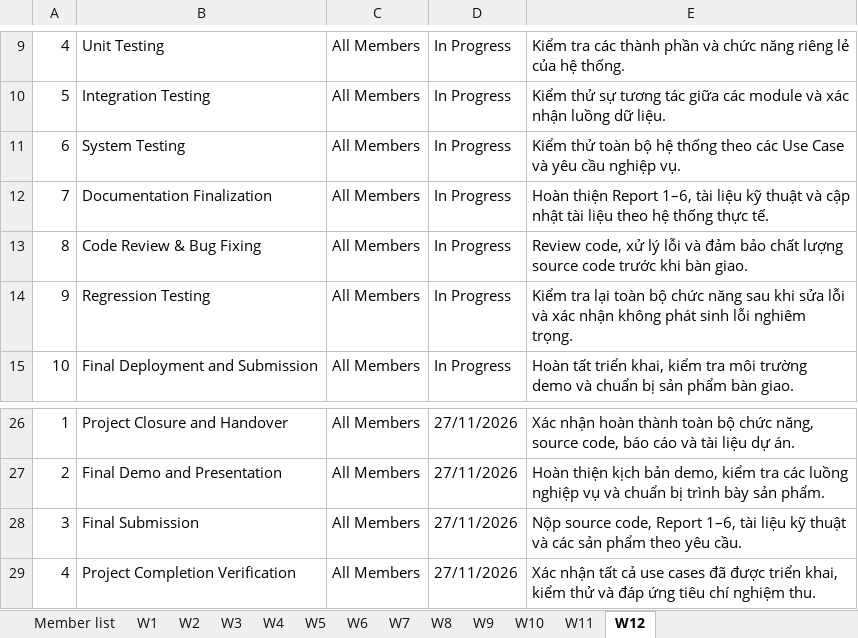
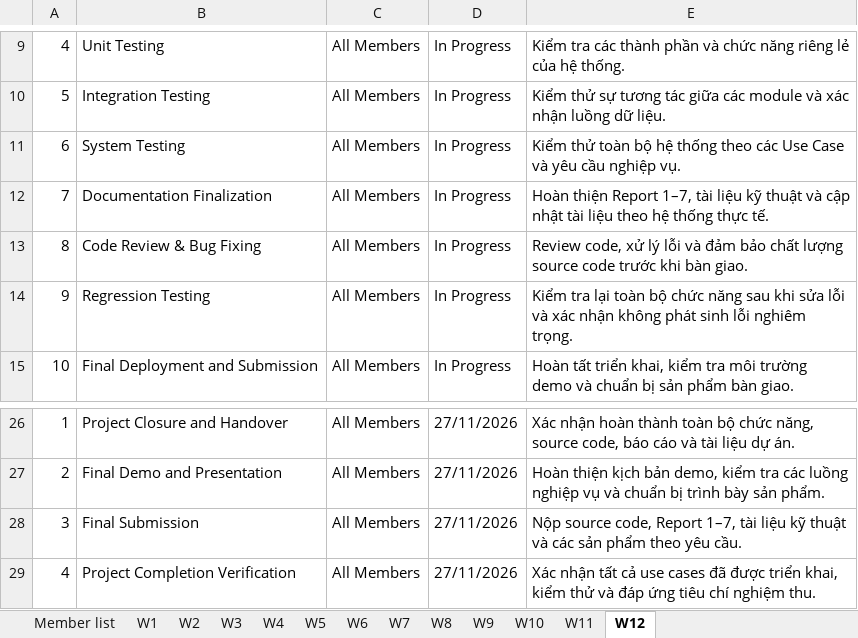
Before and after one commit to Thunggg/Frevia, an Excel workbook: docs/Project Weekly Report_SEP490_04.xlsx, sheet W12, drawn as a sheet; only a part is shown, gaps mark what is left out; values as stored, in another font and other column widths than the file's, no borders; the diff names each change by its address in the sheet, - before the commit and + after, or states it on an @@ line.

```diff
--- a/docs/Project Weekly Report_SEP490_04.xlsx (sheet W12)
+++ b/docs/Project Weekly Report_SEP490_04.xlsx (sheet W12)
-E12: …thiện Report 1–6, tài liệu…
+E12: …thiện Report 1–7, tài liệu…
-E28: …code, Report 1–6, tài liệu…
+E28: …code, Report 1–7, tài liệu…
```
Also changed, not shown: sheet W11, docs/Report 5/Report5_Test Report.xlsx, 14 other files.
